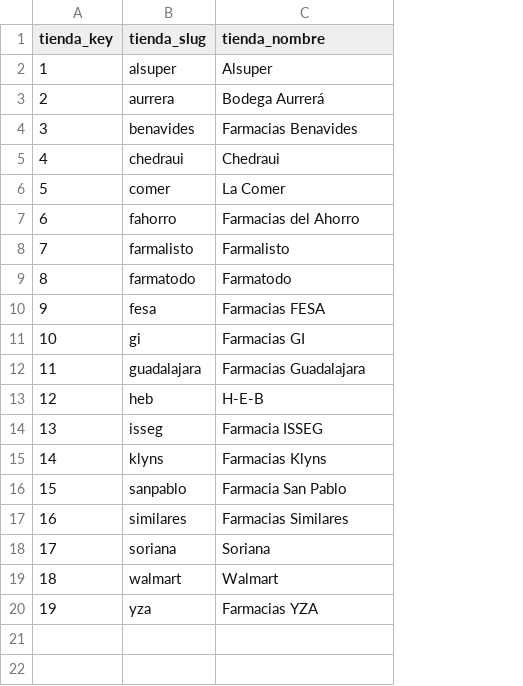
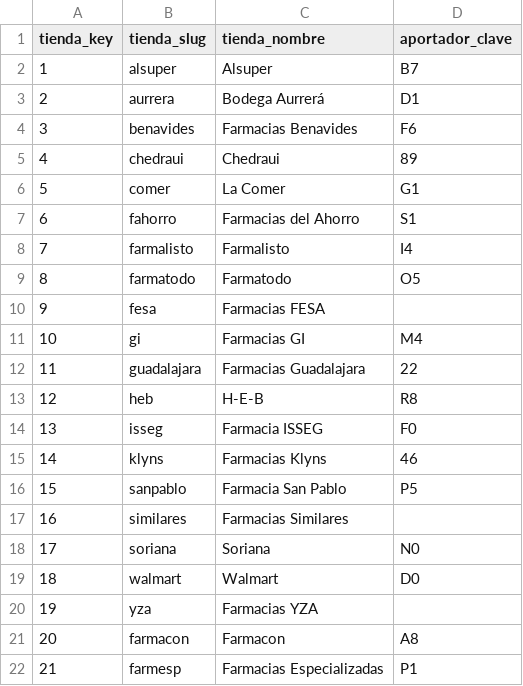
Before and after one commit to AlouxDeveloper/script.scraping.precios, a CSV file: transform/dbt/precios/seeds/tiendas.csv, drawn as a sheet; the diff names each change by its address in the sheet, - before the commit and + after, or states it on an @@ line.

Commit message:
feat(load,transform): integra puente_aportador y asigna ndf_id a dim_producto

```diff
--- a/transform/dbt/precios/seeds/tiendas.csv
+++ b/transform/dbt/precios/seeds/tiendas.csv
+column D (aportador_clave), rows 2-19: B7 | D1 | F6 | 89 | G1 | S1 | I4 | O5 |  | M4 | 22 | R8 | F0 | 46 | P5 |  | N0 | D0
+row 21: 20 | farmacon | Farmacon | A8
+row 22: 21 | farmesp | Farmacias Especializadas | P1
```
Also changed, not shown: 18 other files.
